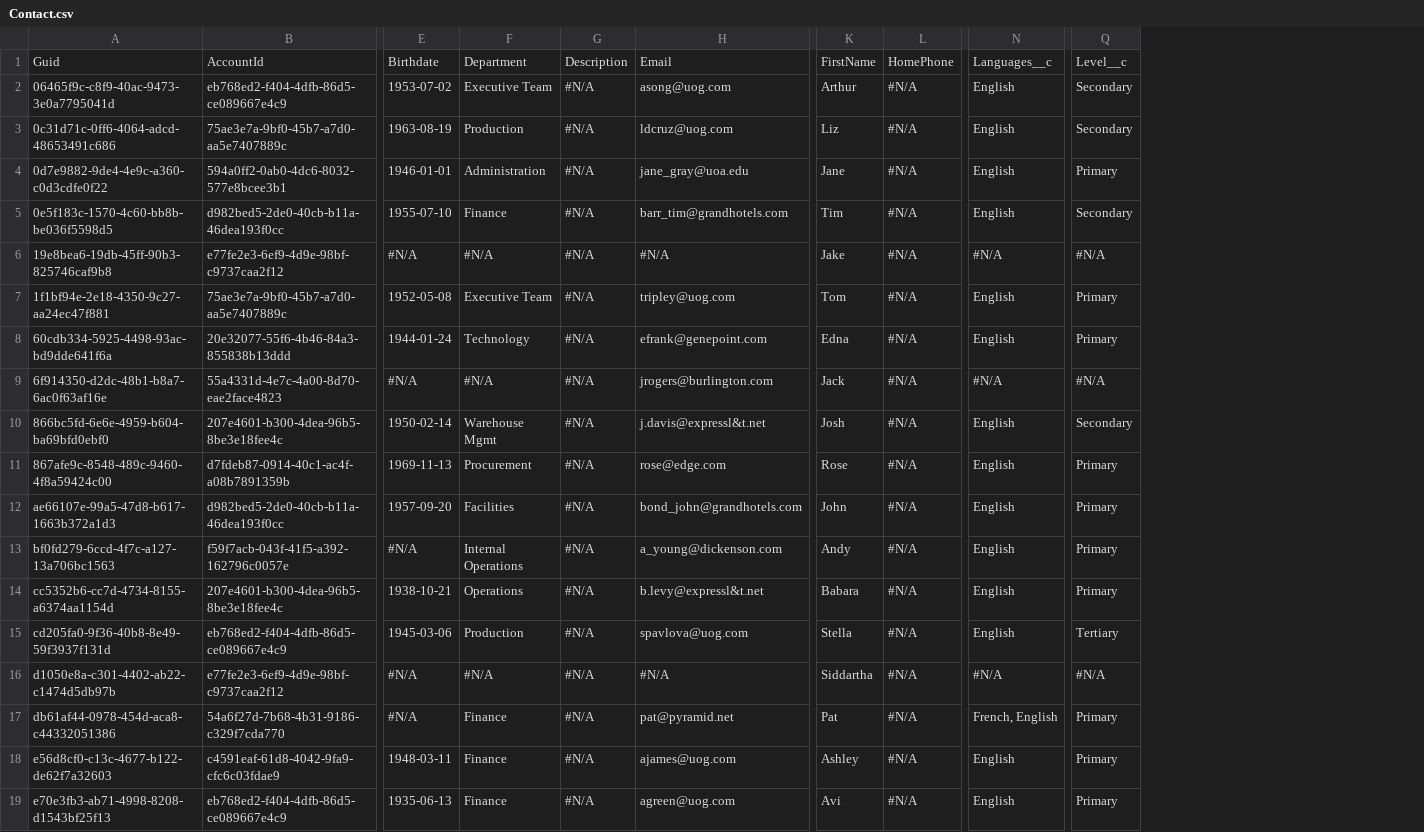
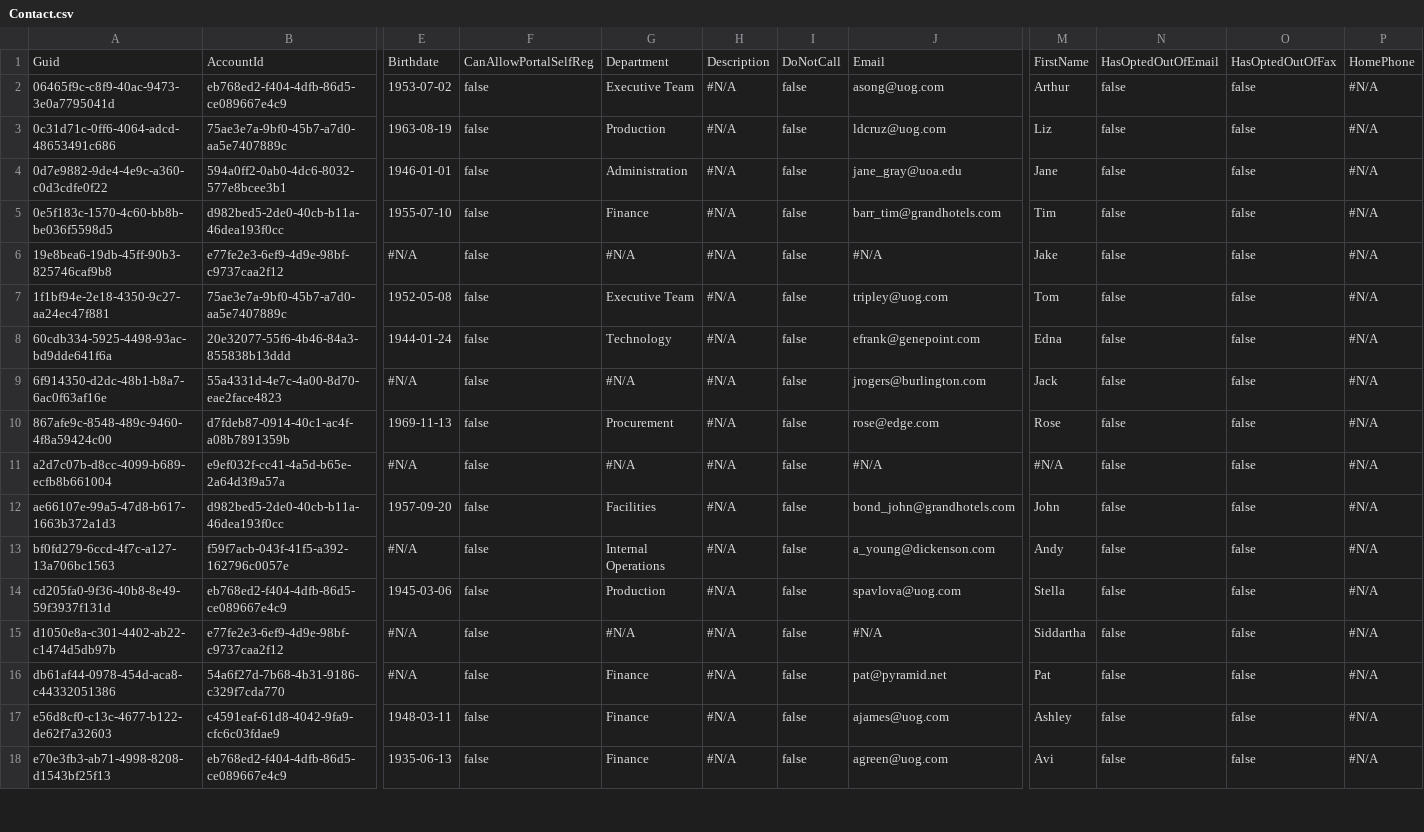
Before and after one commit to zw0dax/sf-repo, a CSV file: Contact.csv, drawn as a sheet; only a part is shown, gaps mark what is left out; removed rows and columns are numbered as before the commit, all else as after; rows hold the shown columns only; the diff names each change by its address in the sheet, - before the commit and + after, or states it on an @@ line.

```diff
--- a/Contact.csv
+++ b/Contact.csv
+column F, rows 1-10: CanAllowPortalSelfReg | false | false | false | false | false | false | false | false | false; rows 12-18: all false
+column I, rows 1-10: DoNotCall | false | false | false | false | false | false | false | false | false; rows 12-18: all false
+column N, rows 1-10: HasOptedOutOfEmail | false | false | false | false | false | false | false | false | false; rows 12-18: all false
+column O, rows 1-10: HasOptedOutOfFax | false | false | false | false | false | false | false | false | false; rows 12-18: all false
-column N, rows 1-9: Languages__c | English | English | English | English | #N/A | English | English | #N/A; rows 11-13: all English; rows 15-19: English | #N/A | French, English | English | English
-column Q, rows 1-9: Level__c | Secondary | Secondary | Primary | Secondary | #N/A | Primary | Primary | #N/A; rows 11-13: all Primary; rows 15-19: Tertiary | #N/A | Primary | Primary | Primary
-row 10: 866bc5fd-6e6e-4959-b604-ba69bfd0ebf0 | 207e4601-b300-4dea-96b5-8be3e18fee4c | 1950-02-14 | Warehouse Mgmt | #N/A | j.davis@expressl&t.net | Josh | #N/A | English | Secondary
+row 11: a2d7c07b-d8cc-4099-b689-ecfb8b661004 | e9ef032f-cc41-4a5d-b65e-2a64d3f9a57a | #N/A | false | #N/A | #N/A | false | #N/A | #N/A | false | false | #N/A
-row 14: cc5352b6-cc7d-4734-8155-a6374aa1154d | 207e4601-b300-4dea-96b5-8be3e18fee4c | 1938-10-21 | Operations | #N/A | b.levy@expressl&t.net | Babara | #N/A | English | Primary
```
Also changed, not shown: Account.csv.
